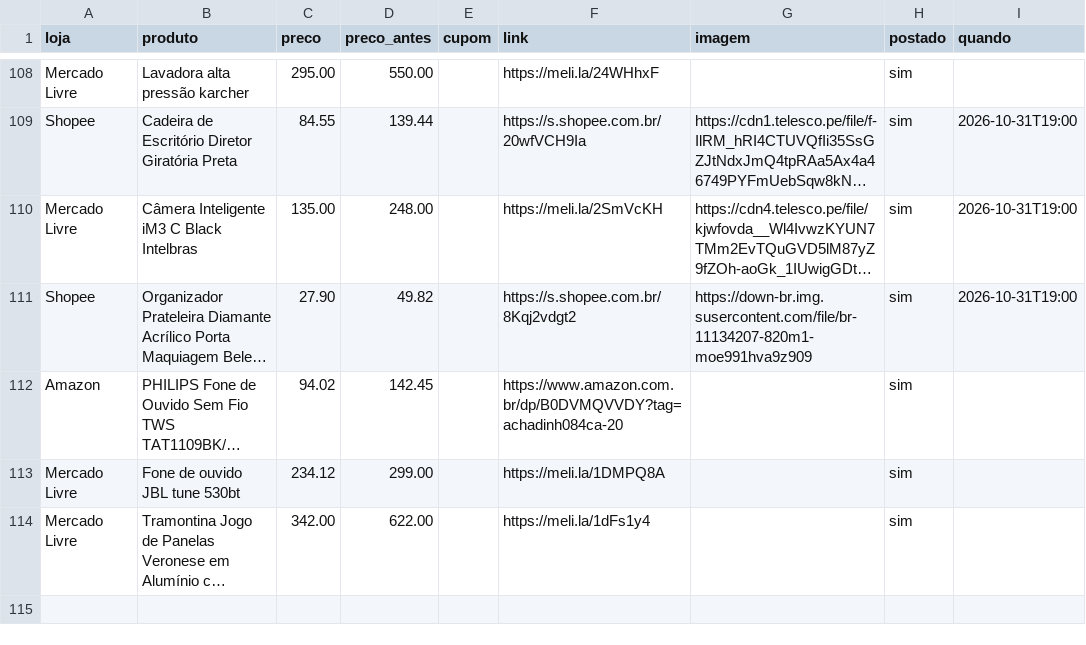
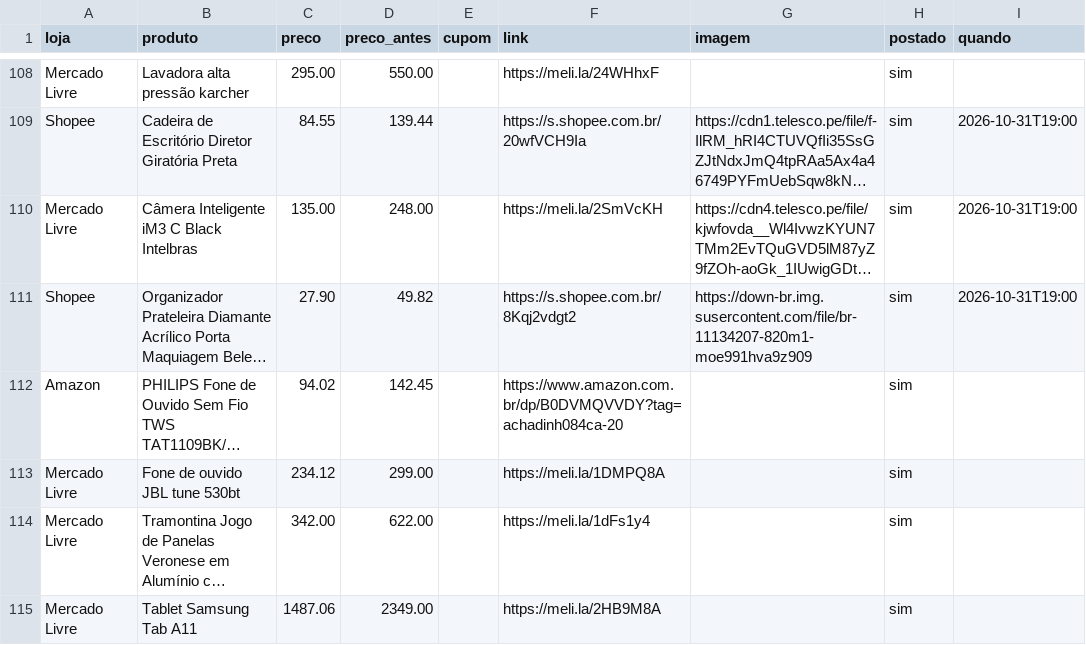
Before and after one commit to achadosindy-web/achadinhosbot, a CSV file: perfis/blackfriday/ofertas.csv, drawn as a sheet; only a part is shown, gaps mark what is left out; long unchanged cells end in …; the diff names each change by its address in the sheet, - before the commit and + after, or states it on an @@ line.

```diff
--- a/perfis/blackfriday/ofertas.csv
+++ b/perfis/blackfriday/ofertas.csv
+row 115: Mercado Livre | Tablet Samsung Tab A11 | 1487.06 | 2349.00 |  | https://meli.la/2HB9M8A |  | sim
```
Also changed, not shown: 2 other files.
